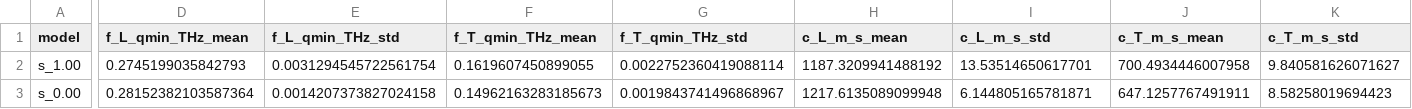
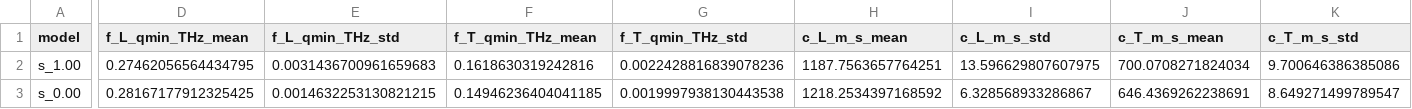
Before and after one commit to ZacconeAlessio/NALD_viscosity, a CSV file: benchmarks/kobayashi_2026/mode_results/acoustic_qmin_summary.csv, drawn as a sheet; only a part is shown, gaps mark what is left out; the diff names each change by its address in the sheet, - before the commit and + after, or states it on an @@ line.

Commit message:
Regenerate acoustic qmin summary after polarization fix

```diff
--- a/benchmarks/kobayashi_2026/mode_results/acoustic_qmin_summary.csv
+++ b/benchmarks/kobayashi_2026/mode_results/acoustic_qmin_summary.csv
-D2 (f_L_qmin_THz_mean): 0.2745199035842793
+D2 (f_L_qmin_THz_mean): 0.27462056564434795
-E2 (f_L_qmin_THz_std): 0.0031294545722561754
+E2 (f_L_qmin_THz_std): 0.0031436700961659683
-F2 (f_T_qmin_THz_mean): 0.1619607450899055
+F2 (f_T_qmin_THz_mean): 0.1618630319242816
-G2 (f_T_qmin_THz_std): 0.0022752360419088114
+G2 (f_T_qmin_THz_std): 0.0022428816839078236
-H2 (c_L_m_s_mean): 1187.3209941488192
+H2 (c_L_m_s_mean): 1187.7563657764251
-I2 (c_L_m_s_std): 13.53514650617701
+I2 (c_L_m_s_std): 13.596629807607975
-J2 (c_T_m_s_mean): 700.4934446007958
+J2 (c_T_m_s_mean): 700.0708271824034
-K2 (c_T_m_s_std): 9.840581626071627
+K2 (c_T_m_s_std): 9.700646386385086
-D3 (f_L_qmin_THz_mean): 0.28152382103587364
+D3 (f_L_qmin_THz_mean): 0.28167177912325425
-E3 (f_L_qmin_THz_std): 0.0014207373827024158
+E3 (f_L_qmin_THz_std): 0.0014632253130821215
-F3 (f_T_qmin_THz_mean): 0.14962163283185673
+F3 (f_T_qmin_THz_mean): 0.14946236404041185
-G3 (f_T_qmin_THz_std): 0.0019843741496868967
+G3 (f_T_qmin_THz_std): 0.0019997938130443538
-H3 (c_L_m_s_mean): 1217.6135089099948
+H3 (c_L_m_s_mean): 1218.2534397168592
-I3 (c_L_m_s_std): 6.144805165781871
+I3 (c_L_m_s_std): 6.328568933286867
-J3 (c_T_m_s_mean): 647.1257767491911
+J3 (c_T_m_s_mean): 646.4369262238691
-K3 (c_T_m_s_std): 8.58258019694423
+K3 (c_T_m_s_std): 8.649271499789547
```
